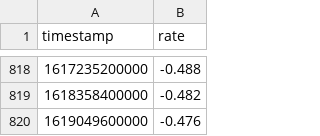
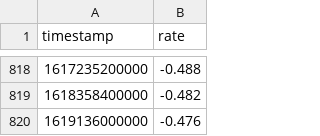
Before and after one commit to wyozi/euribor, a CSV file: 12months.csv, drawn as a sheet; only a part is shown, gaps mark what is left out.

```diff
--- a/12months.csv
+++ b/12months.csv
@@ -819,2 +819,2 @@
 1618358400000,-0.482
-1619049600000,-0.476
+1619136000000,-0.476
```
Also changed, not shown: 3months.csv, 6months.csv.
